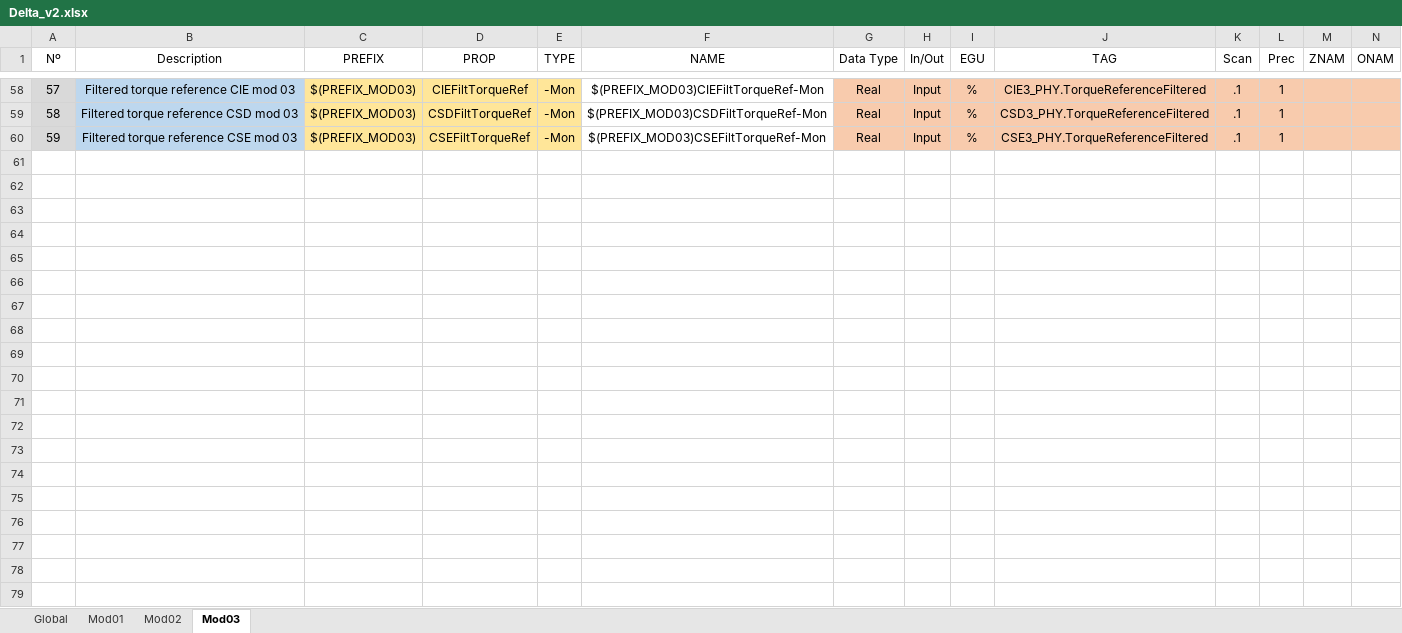
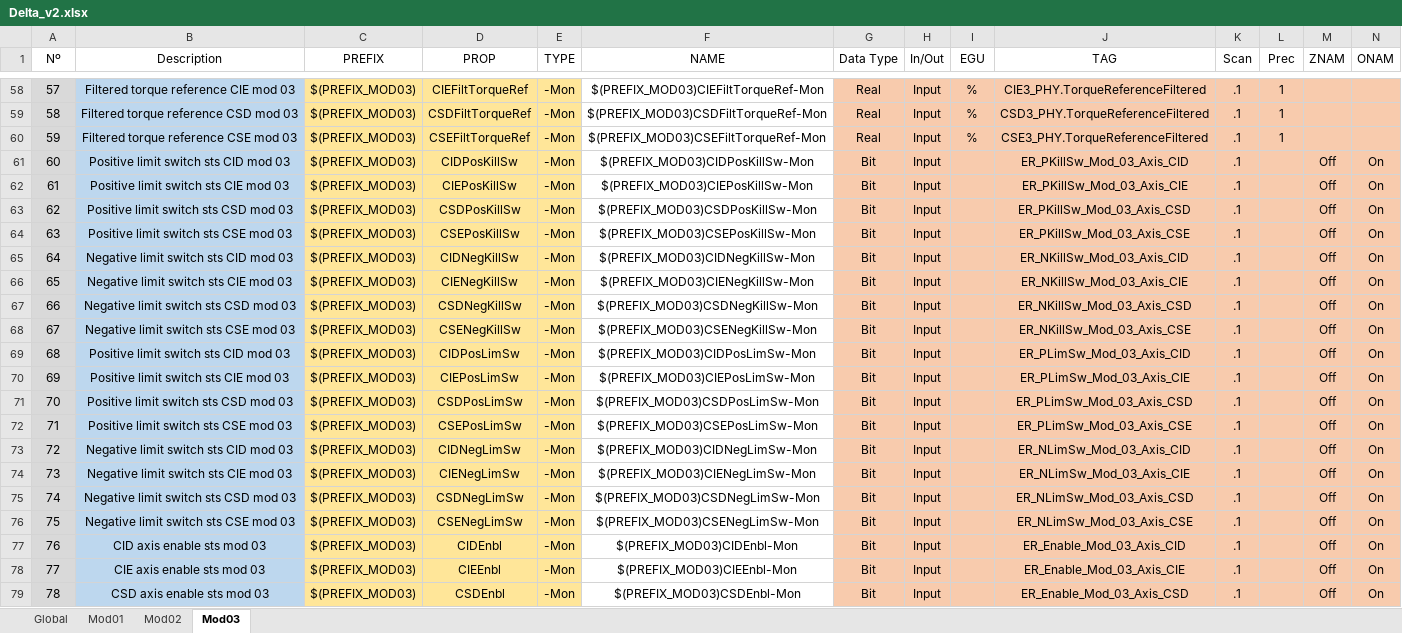
Before and after one commit to lnls-sirius/etherip-ioc, an Excel workbook: etc/Delta_v2.xlsx, sheet Mod03, drawn as a sheet; only a part is shown, gaps mark what is left out; values as stored, in another font and other column widths than the file's, no borders; conditional formats and table styles not drawn; rows hold the shown columns only; the diff covers the shown part only; the diff names each change by its address in the sheet, - before the commit and + after, or states it on an @@ line.

Commit message:
Add PVs for limit switches and other parameters
Add PVs for limit and kill switches, axes enable status,
and motion state machine control and status.

```diff
--- a/etc/Delta_v2.xlsx (sheet Mod03)
+++ b/etc/Delta_v2.xlsx (sheet Mod03)
+row 61: 60 | Positive limit switch sts CID mod 03 | $(PREFIX_MOD03) | CIDPosKillSw | -Mon | $(PREFIX_MOD03)CIDPosKillSw-Mon | Bit | Input |  | ER_PKillSw_Mod_03_Axis_CID | .1 |  | Off | On
+row 62: 61 | Positive limit switch sts CIE mod 03 | $(PREFIX_MOD03) | CIEPosKillSw | -Mon | $(PREFIX_MOD03)CIEPosKillSw-Mon | Bit | Input |  | ER_PKillSw_Mod_03_Axis_CIE | .1 |  | Off | On
+row 63: 62 | Positive limit switch sts CSD mod 03 | $(PREFIX_MOD03) | CSDPosKillSw | -Mon | $(PREFIX_MOD03)CSDPosKillSw-Mon | Bit | Input |  | ER_PKillSw_Mod_03_Axis_CSD | .1 |  | Off | On
+row 64: 63 | Positive limit switch sts CSE mod 03 | $(PREFIX_MOD03) | CSEPosKillSw | -Mon | $(PREFIX_MOD03)CSEPosKillSw-Mon | Bit | Input |  | ER_PKillSw_Mod_03_Axis_CSE | .1 |  | Off | On
+row 65: 64 | Negative limit switch sts CID mod 03 | $(PREFIX_MOD03) | CIDNegKillSw | -Mon | $(PREFIX_MOD03)CIDNegKillSw-Mon | Bit | Input |  | ER_NKillSw_Mod_03_Axis_CID | .1 |  | Off | On
+row 66: 65 | Negative limit switch sts CIE mod 03 | $(PREFIX_MOD03) | CIENegKillSw | -Mon | $(PREFIX_MOD03)CIENegKillSw-Mon | Bit | Input |  | ER_NKillSw_Mod_03_Axis_CIE | .1 |  | Off | On
+row 67: 66 | Negative limit switch sts CSD mod 03 | $(PREFIX_MOD03) | CSDNegKillSw | -Mon | $(PREFIX_MOD03)CSDNegKillSw-Mon | Bit | Input |  | ER_NKillSw_Mod_03_Axis_CSD | .1 |  | Off | On
+row 68: 67 | Negative limit switch sts CSE mod 03 | $(PREFIX_MOD03) | CSENegKillSw | -Mon | $(PREFIX_MOD03)CSENegKillSw-Mon | Bit | Input |  | ER_NKillSw_Mod_03_Axis_CSE | .1 |  | Off | On
+row 69: 68 | Positive limit switch sts CID mod 03 | $(PREFIX_MOD03) | CIDPosLimSw | -Mon | $(PREFIX_MOD03)CIDPosLimSw-Mon | Bit | Input |  | ER_PLimSw_Mod_03_Axis_CID | .1 |  | Off | On
+row 70: 69 | Positive limit switch sts CIE mod 03 | $(PREFIX_MOD03) | CIEPosLimSw | -Mon | $(PREFIX_MOD03)CIEPosLimSw-Mon | Bit | Input |  | ER_PLimSw_Mod_03_Axis_CIE | .1 |  | Off | On
+row 71: 70 | Positive limit switch sts CSD mod 03 | $(PREFIX_MOD03) | CSDPosLimSw | -Mon | $(PREFIX_MOD03)CSDPosLimSw-Mon | Bit | Input |  | ER_PLimSw_Mod_03_Axis_CSD | .1 |  | Off | On
+row 72: 71 | Positive limit switch sts CSE mod 03 | $(PREFIX_MOD03) | CSEPosLimSw | -Mon | $(PREFIX_MOD03)CSEPosLimSw-Mon | Bit | Input |  | ER_PLimSw_Mod_03_Axis_CSE | .1 |  | Off | On
+row 73: 72 | Negative limit switch sts CID mod 03 | $(PREFIX_MOD03) | CIDNegLimSw | -Mon | $(PREFIX_MOD03)CIDNegLimSw-Mon | Bit | Input |  | ER_NLimSw_Mod_03_Axis_CID | .1 |  | Off | On
+row 74: 73 | Negative limit switch sts CIE mod 03 | $(PREFIX_MOD03) | CIENegLimSw | -Mon | $(PREFIX_MOD03)CIENegLimSw-Mon | Bit | Input |  | ER_NLimSw_Mod_03_Axis_CIE | .1 |  | Off | On
+row 75: 74 | Negative limit switch sts CSD mod 03 | $(PREFIX_MOD03) | CSDNegLimSw | -Mon | $(PREFIX_MOD03)CSDNegLimSw-Mon | Bit | Input |  | ER_NLimSw_Mod_03_Axis_CSD | .1 |  | Off | On
+row 76: 75 | Negative limit switch sts CSE mod 03 | $(PREFIX_MOD03) | CSENegLimSw | -Mon | $(PREFIX_MOD03)CSENegLimSw-Mon | Bit | Input |  | ER_NLimSw_Mod_03_Axis_CSE | .1 |  | Off | On
+row 77: 76 | CID axis enable sts mod 03 | $(PREFIX_MOD03) | CIDEnbl | -Mon | $(PREFIX_MOD03)CIDEnbl-Mon | Bit | Input |  | ER_Enable_Mod_03_Axis_CID | .1 |  | Off | On
+row 78: 77 | CIE axis enable sts mod 03 | $(PREFIX_MOD03) | CIEEnbl | -Mon | $(PREFIX_MOD03)CIEEnbl-Mon | Bit | Input |  | ER_Enable_Mod_03_Axis_CIE | .1 |  | Off | On
+row 79: 78 | CSD axis enable sts mod 03 | $(PREFIX_MOD03) | CSDEnbl | -Mon | $(PREFIX_MOD03)CSDEnbl-Mon | Bit | Input |  | ER_Enable_Mod_03_Axis_CSD | .1 |  | Off | On
```
Also changed, not shown: 4 added rows elsewhere in this sheet, sheet Mod02, sheet Mod01, 3 other files.
